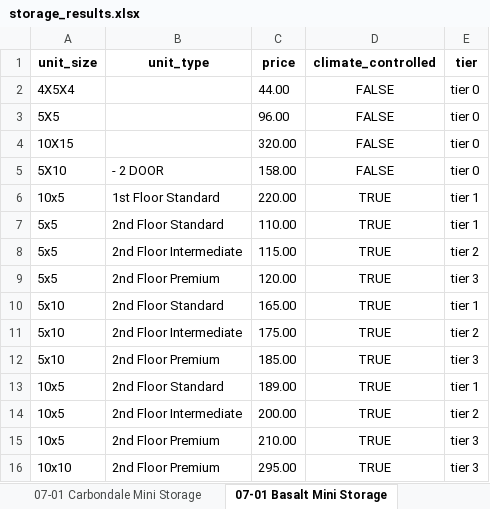
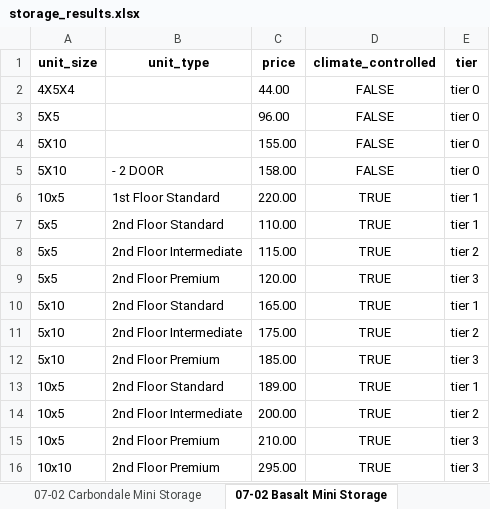
Before and after one commit to twdatascience/web-scraping-project, an Excel workbook: storage_results.xlsx, sheet 07-02 Basalt Mini Storage, drawn as a sheet; values as stored, in another font and other column widths than the file's, no borders; the diff names each change by its address in the sheet, - before the commit and + after, or states it on an @@ line.

```diff
--- a/storage_results.xlsx (sheet 07-02 Basalt Mini Storage)
+++ b/storage_results.xlsx (sheet 07-02 Basalt Mini Storage)
-sheet tab: 07-01 Carbondale Mini Storage
+sheet tab: 07-02 Carbondale Mini Storage
-sheet tab: 07-01 Basalt Mini Storage
+sheet tab: 07-02 Basalt Mini Storage
-A4 (unit_size): 10X15
+A4 (unit_size): 5X10
-C4 (price): 320.00
+C4 (price): 155.00
```
Also changed, not shown: sheet 07-02 StorageMart, sheet 07-02 Sopris Self Storage, other sheet tabs, 58 other files.
